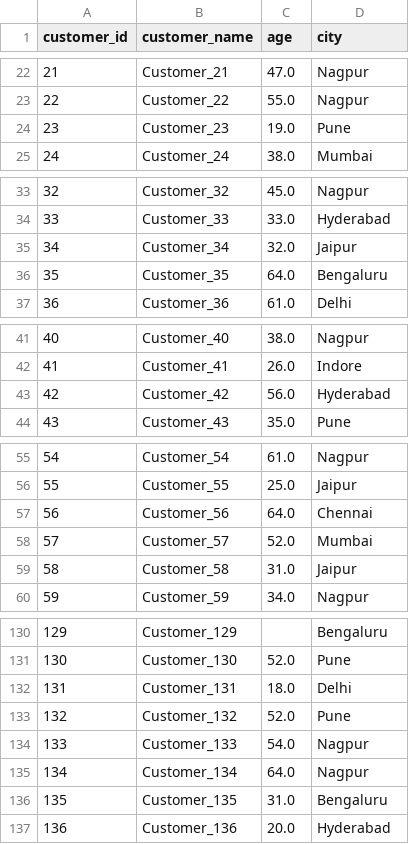
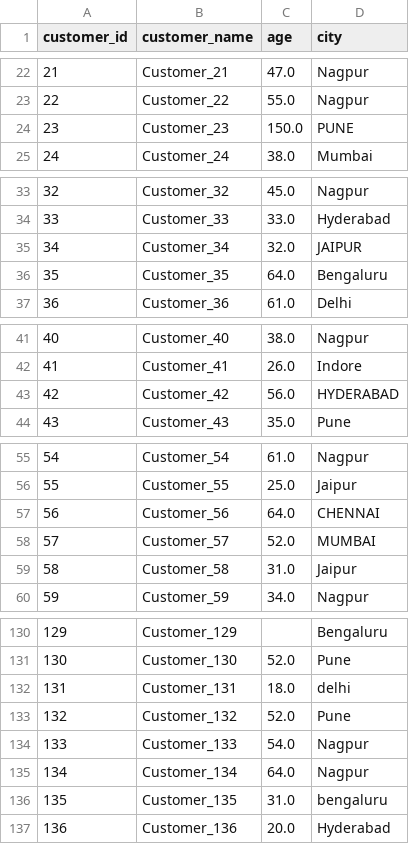
Before and after one commit to dimpals18/smart-retail-analytics, a CSV file: data/customers.csv, drawn as a sheet; only a part is shown, gaps mark what is left out; the diff covers the shown part only.

```diff
--- a/data/customers.csv
+++ b/data/customers.csv
@@ -23,3 +23,3 @@ customer_id,customer_name,age,city
 22,Customer_22,55.0,Nagpur
-23,Customer_23,19.0,Pune
+23,Customer_23,150.0,PUNE
 24,Customer_24,38.0,Mumbai
@@ -34,3 +34,3 @@ customer_id,customer_name,age,city
 33,Customer_33,33.0,Hyderabad
-34,Customer_34,32.0,Jaipur
+34,Customer_34,32.0,JAIPUR
 35,Customer_35,64.0,Bengaluru
@@ -42,3 +42,3 @@ customer_id,customer_name,age,city
 41,Customer_41,26.0,Indore
-42,Customer_42,56.0,Hyderabad
+42,Customer_42,56.0,HYDERABAD
 43,Customer_43,35.0,Pune
@@ -56,4 +56,4 @@ customer_id,customer_name,age,city
 55,Customer_55,25.0,Jaipur
-56,Customer_56,64.0,Chennai
-57,Customer_57,52.0,Mumbai
+56,Customer_56,64.0,CHENNAI
+57,Customer_57,52.0,MUMBAI
 58,Customer_58,31.0,Jaipur
@@ -131,3 +131,3 @@ customer_id,customer_name,age,city
 130,Customer_130,52.0,Pune
-131,Customer_131,18.0,Delhi
+131,Customer_131,18.0,delhi
 132,Customer_132,52.0,Pune
@@ -135,3 +135,3 @@ customer_id,customer_name,age,city
 134,Customer_134,64.0,Nagpur
-135,Customer_135,31.0,Bengaluru
+135,Customer_135,31.0,bengaluru
 136,Customer_136,20.0,Hyderabad
```
Also changed, not shown: 5 edited cells elsewhere in this file, data/monthly_sales.csv, data/orders.csv, 6 other files.
